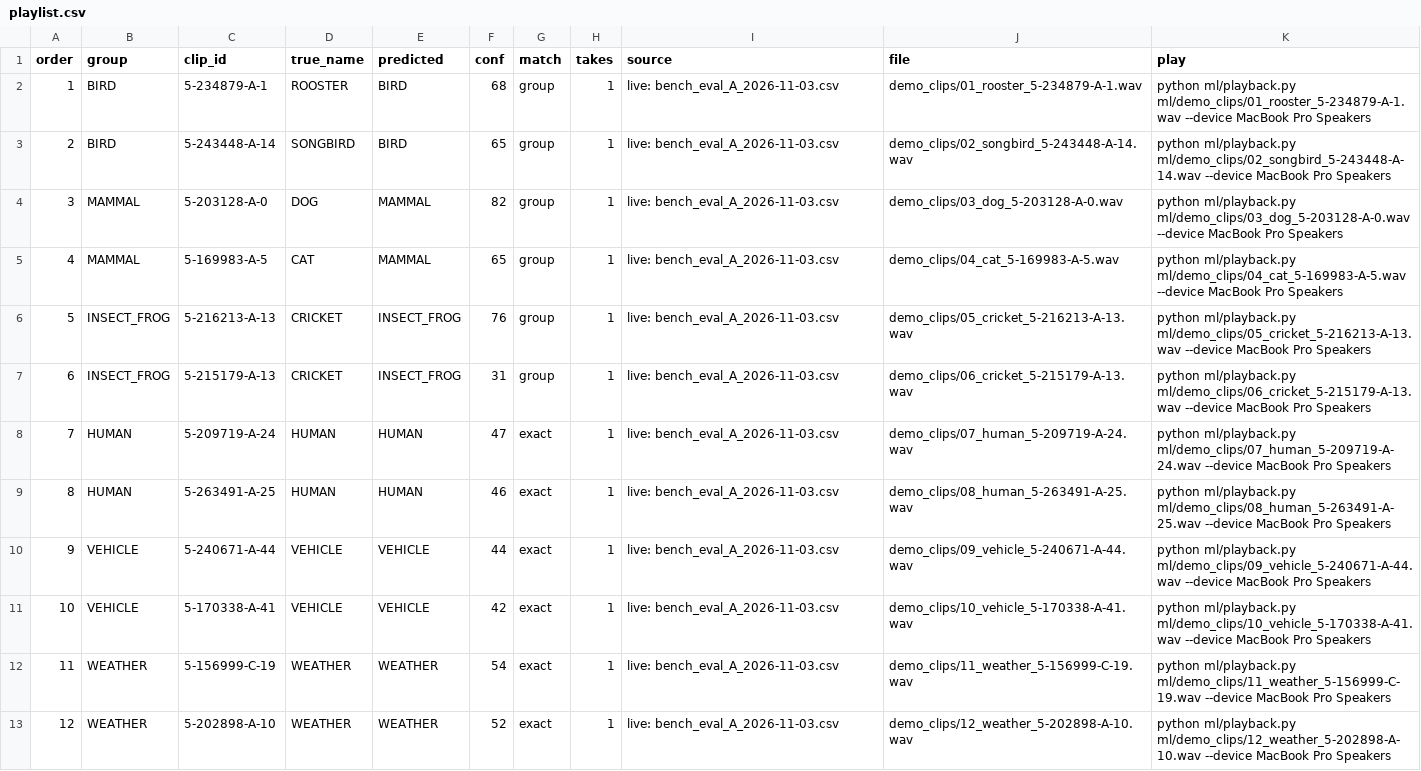
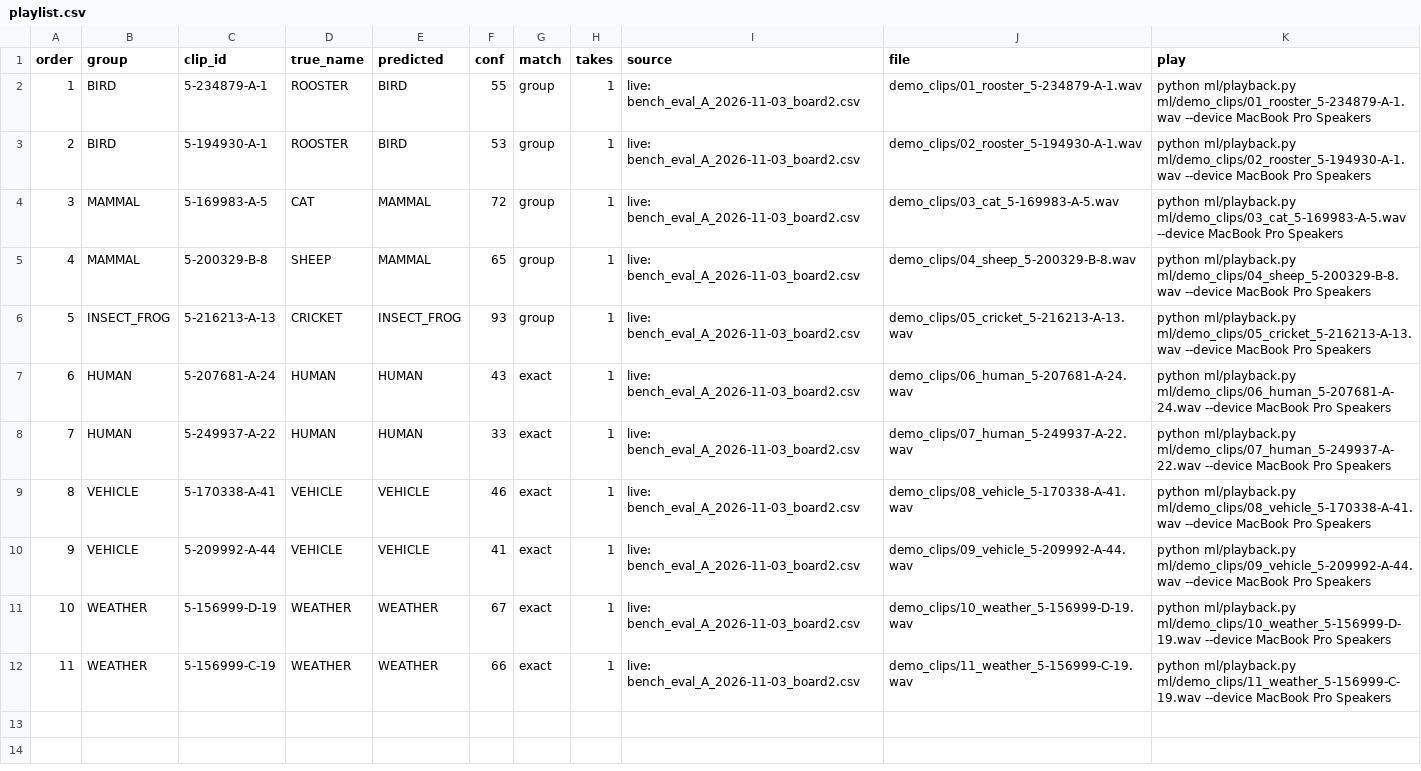
Before and after one commit to sshreyx1/SmartRelay, a CSV file: ml/demo_clips/playlist.csv, drawn as a sheet; removed rows and columns are numbered as before the commit, all else as after; the diff names each change by its address in the sheet, - before the commit and + after, or states it on an @@ line.

Commit message:
chore(ml): demo playlist from the replacement node 2's bench

```diff
--- a/ml/demo_clips/playlist.csv
+++ b/ml/demo_clips/playlist.csv
-F2 (conf): 68
+F2 (conf): 55
-I2:I3 (source): live: bench_eval_A_2026-11-03.csv
+I2:I3 (source): live: bench_eval_A_2026-11-03_board2.csv
-C3 (clip_id): 5-243448-A-14
+C3 (clip_id): 5-194930-A-1
-D3 (true_name): SONGBIRD
+D3 (true_name): ROOSTER
-F3 (conf): 65
+F3 (conf): 53
-J3 (file): demo_clips/02_songbird_5-243448-A-14.wav
+J3 (file): demo_clips/02_rooster_5-194930-A-1.wav
-K3 (play): python ml/playback.py ml/demo_clips/02_songbird_5-243448-A-14.wav --device MacBook…
+K3 (play): python ml/playback.py ml/demo_clips/02_rooster_5-194930-A-1.wav --device MacBook…
-row 4: 3 | MAMMAL | 5-203128-A-0 | DOG | MAMMAL | 82 | group | 1 | live: bench_eval_A_2026-11-03.csv | demo_clips/03_dog_5-203128-A-0.wav | python ml/playback.py ml/demo_clips/03_dog_5-203128-A-0.wav --device MacBook Pro Speakers
@@ column A (order) renumbered between rows 4 and 9 @@
-F4 (conf): 65
+F4 (conf): 72
-I4 (source): live: bench_eval_A_2026-11-03.csv
+I4 (source): live: bench_eval_A_2026-11-03_board2.csv
-J4 (file): demo_clips/04_cat_5-169983-A-5.wav
+J4 (file): demo_clips/03_cat_5-169983-A-5.wav
-K4 (play): python ml/playback.py ml/demo_clips/04_cat_5-169983-A-5.wav --device MacBook…
+K4 (play): python ml/playback.py ml/demo_clips/03_cat_5-169983-A-5.wav --device MacBook…
+row 5: 4 | MAMMAL | 5-200329-B-8 | SHEEP | MAMMAL | 65 | group | 1 | live: bench_eval_A_2026-11-03_board2.csv | demo_clips/04_sheep_5-200329-B-8.wav | python ml/playback.py ml/demo_clips/04_sheep_5-200329-B-8.wav --device MacBook Pro Speakers
-F6 (conf): 76
+F6 (conf): 93
-I6 (source): live: bench_eval_A_2026-11-03.csv
+I6 (source): live: bench_eval_A_2026-11-03_board2.csv
-row 7: 6 | INSECT_FROG | 5-215179-A-13 | CRICKET | INSECT_FROG | 31 | group | 1 | live: bench_eval_A_2026-11-03.csv | demo_clips/06_cricket_5-215179-A-13.wav | python ml/playback.py ml/demo_clips/06_cricket_5-215179-A-13.wav --device MacBook Pro Speakers
-C7 (clip_id): 5-209719-A-24
+C7 (clip_id): 5-207681-A-24
-F7 (conf): 47
+F7 (conf): 43
-I7:I8 (source): live: bench_eval_A_2026-11-03.csv
+I7:I8 (source): live: bench_eval_A_2026-11-03_board2.csv
-J7 (file): demo_clips/07_human_5-209719-A-24.wav
+J7 (file): demo_clips/06_human_5-207681-A-24.wav
-K7 (play): python ml/playback.py ml/demo_clips/07_human_5-209719-A-24.wav --device MacBook…
+K7 (play): python ml/playback.py ml/demo_clips/06_human_5-207681-A-24.wav --device MacBook…
-C8 (clip_id): 5-263491-A-25
+C8 (clip_id): 5-249937-A-22
-F8 (conf): 46
+F8 (conf): 33
-J8 (file): demo_clips/08_human_5-263491-A-25.wav
+J8 (file): demo_clips/07_human_5-249937-A-22.wav
-K8 (play): python ml/playback.py ml/demo_clips/08_human_5-263491-A-25.wav --device MacBook…
+K8 (play): python ml/playback.py ml/demo_clips/07_human_5-249937-A-22.wav --device MacBook…
-row 10: 9 | VEHICLE | 5-240671-A-44 | VEHICLE | VEHICLE | 44 | exact | 1 | live: bench_eval_A_2026-11-03.csv | demo_clips/09_vehicle_5-240671-A-44.wav | python ml/playback.py ml/demo_clips/09_vehicle_5-240671-A-44.wav --device MacBook Pro Speakers
-F9 (conf): 42
+F9 (conf): 46
-I9 (source): live: bench_eval_A_2026-11-03.csv
+I9 (source): live: bench_eval_A_2026-11-03_board2.csv
-J9 (file): demo_clips/10_vehicle_5-170338-A-41.wav
+J9 (file): demo_clips/08_vehicle_5-170338-A-41.wav
-K9 (play): python ml/playback.py ml/demo_clips/10_vehicle_5-170338-A-41.wav --device MacBook…
+K9 (play): python ml/playback.py ml/demo_clips/08_vehicle_5-170338-A-41.wav --device MacBook…
+row 10: 9 | VEHICLE | 5-209992-A-44 | VEHICLE | VEHICLE | 41 | exact | 1 | live: bench_eval_A_2026-11-03_board2.csv | demo_clips/09_vehicle_5-209992-A-44.wav | python ml/playback.py ml/demo_clips/09_vehicle_5-209992-A-44.wav --device MacBook Pro Speakers
+row 11: 10 | WEATHER | 5-156999-D-19 | WEATHER | WEATHER | 67 | exact | 1 | live: bench_eval_A_2026-11-03_board2.csv | demo_clips/10_weather_5-156999-D-19.wav | python ml/playback.py ml/demo_clips/10_weather_5-156999-D-19.wav --device MacBook Pro Speakers
-F12 (conf): 54
+F12 (conf): 66
-I12 (source): live: bench_eval_A_2026-11-03.csv
+I12 (source): live: bench_eval_A_2026-11-03_board2.csv
-row 13: 12 | WEATHER | 5-202898-A-10 | WEATHER | WEATHER | 52 | exact | 1 | live: bench_eval_A_2026-11-03.csv | demo_clips/12_weather_5-202898-A-10.wav | python ml/playback.py ml/demo_clips/12_weather_5-202898-A-10.wav --device MacBook Pro Speakers
```
